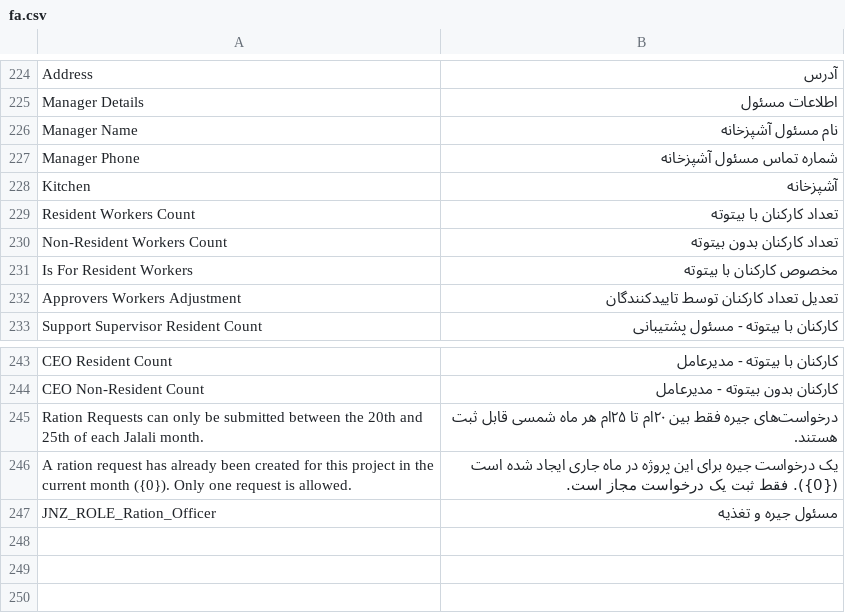
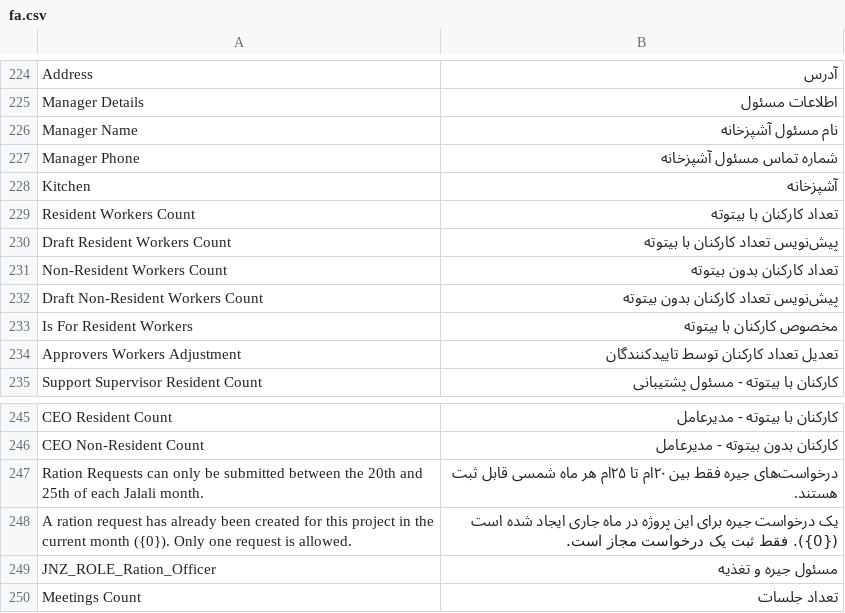
Before and after one commit to lahoor10/jnz-rasouli, a CSV file: jnz/translations/fa.csv, drawn as a sheet; only a part is shown, gaps mark what is left out; the diff names each change by its address in the sheet, - before the commit and + after, or states it on an @@ line.

Commit message:
Add meetings count field to JNZ Project and update Ration Request fields for draft workers count; enhance translations

```diff
--- a/jnz/translations/fa.csv
+++ b/jnz/translations/fa.csv
+row 230: Draft Resident Workers Count | پیش‌نویس تعداد کارکنان با بیتوته
+row 232: Draft Non-Resident Workers Count | پیش‌نویس تعداد کارکنان بدون بیتوته
+row 250: Meetings Count | تعداد جلسات
```
Also changed, not shown: 6 other files.
